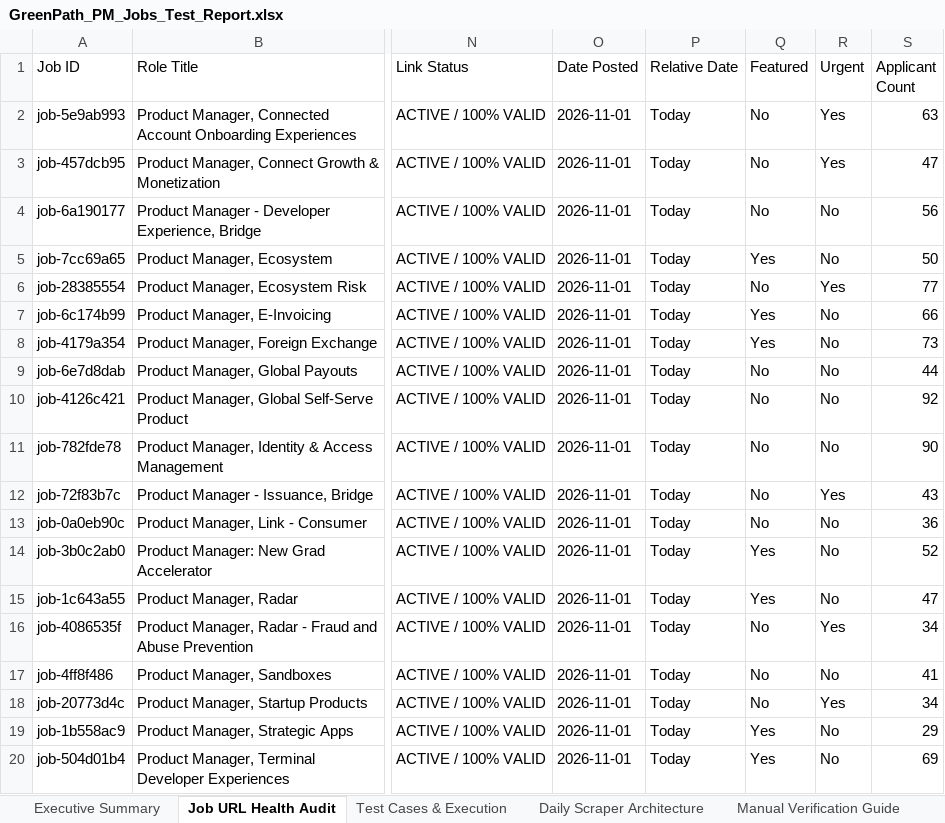
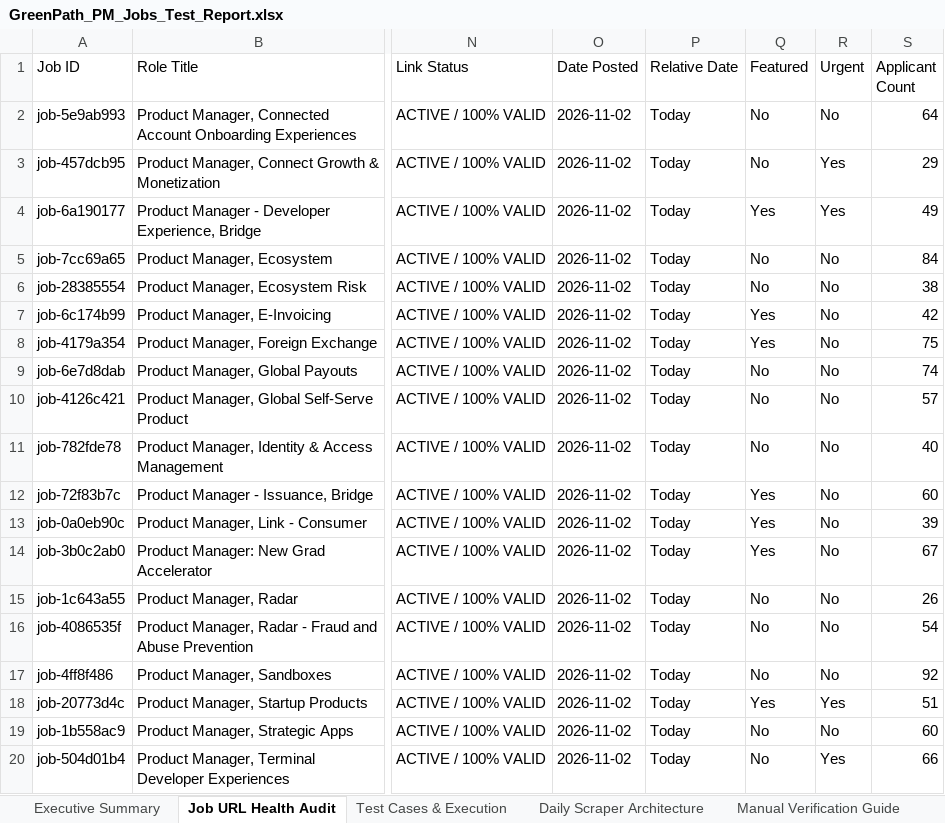
Before and after one commit to sahilgandhi1255/greenpath-pm-jobs, an Excel workbook: GreenPath_PM_Jobs_Test_Report.xlsx, sheet Job URL Health Audit, drawn as a sheet; only a part is shown, gaps mark what is left out; values as stored, in another font and other column widths than the file's, no borders; the diff covers the shown part only; the diff names each change by its address in the sheet, - before the commit and + after, or states it on an @@ line.

```diff
--- a/GreenPath_PM_Jobs_Test_Report.xlsx (sheet Job URL Health Audit)
+++ b/GreenPath_PM_Jobs_Test_Report.xlsx (sheet Job URL Health Audit)
-O2:O20 (Date Posted): 2026-11-01
+O2:O20 (Date Posted): 2026-11-02
-R2 (Urgent): Yes
+R2 (Urgent): No
-S2 (Applicant Count): 63
+S2 (Applicant Count): 64
-S3 (Applicant Count): 47
+S3 (Applicant Count): 29
-Q4 (Featured): No
+Q4 (Featured): Yes
-R4 (Urgent): No
+R4 (Urgent): Yes
-S4 (Applicant Count): 56
+S4 (Applicant Count): 49
-Q5 (Featured): Yes
+Q5 (Featured): No
-S5 (Applicant Count): 50
+S5 (Applicant Count): 84
-R6 (Urgent): Yes
+R6 (Urgent): No
-S6 (Applicant Count): 77
+S6 (Applicant Count): 38
-S7 (Applicant Count): 66
+S7 (Applicant Count): 42
-S8 (Applicant Count): 73
+S8 (Applicant Count): 75
-S9 (Applicant Count): 44
+S9 (Applicant Count): 74
-S10 (Applicant Count): 92
+S10 (Applicant Count): 57
-S11 (Applicant Count): 90
+S11 (Applicant Count): 40
-Q12:Q13 (Featured): No
+Q12:Q13 (Featured): Yes
-R12 (Urgent): Yes
+R12 (Urgent): No
-S12 (Applicant Count): 43
+S12 (Applicant Count): 60
-S13 (Applicant Count): 36
+S13 (Applicant Count): 39
-S14 (Applicant Count): 52
+S14 (Applicant Count): 67
-Q15 (Featured): Yes
+Q15 (Featured): No
-S15 (Applicant Count): 47
+S15 (Applicant Count): 26
-R16 (Urgent): Yes
+R16 (Urgent): No
-S16 (Applicant Count): 34
+S16 (Applicant Count): 54
-S17 (Applicant Count): 41
+S17 (Applicant Count): 92
-Q18 (Featured): No
+Q18 (Featured): Yes
-S18 (Applicant Count): 34
+S18 (Applicant Count): 51
-Q19:Q20 (Featured): Yes
+Q19:Q20 (Featured): No
-S19 (Applicant Count): 29
+S19 (Applicant Count): 60
-R20 (Urgent): No
+R20 (Urgent): Yes
-S20 (Applicant Count): 69
+S20 (Applicant Count): 66
```
Also changed, not shown: 567 edited cells elsewhere in this sheet, sheet Executive Summary, 2 other files.
